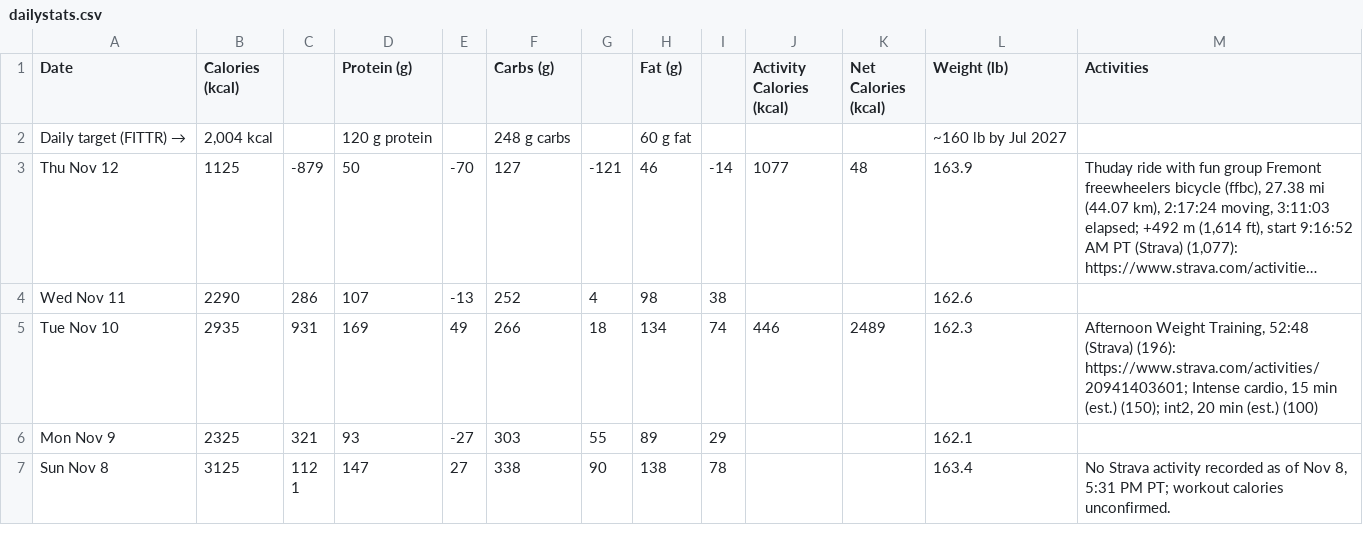
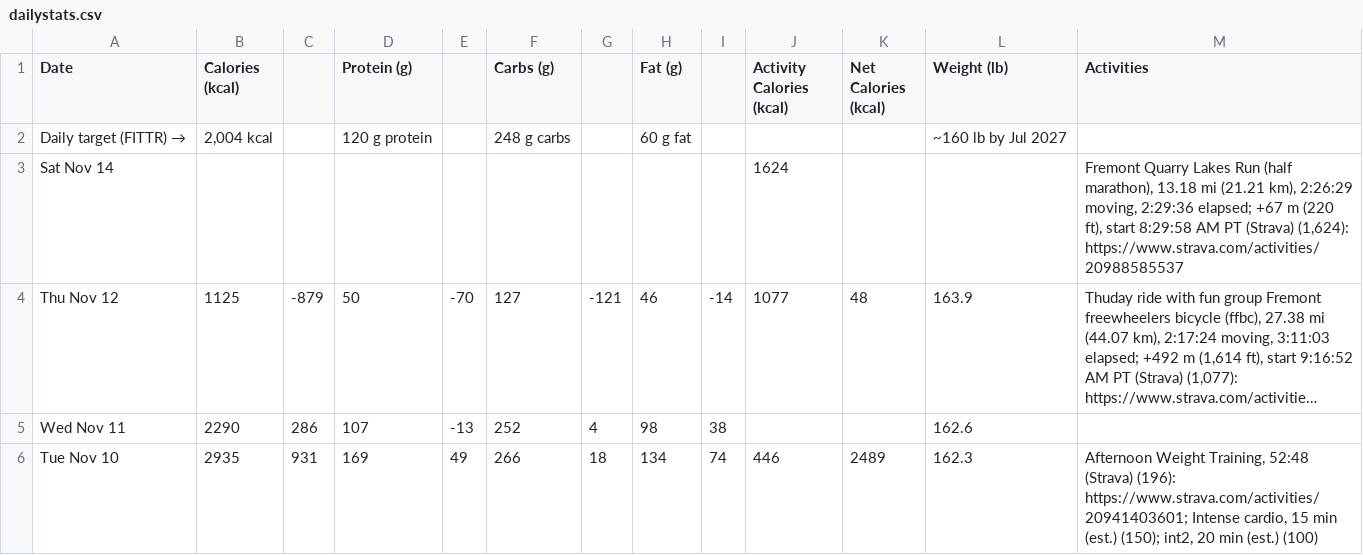
Before and after one commit to ravidev/fitness-dashboard, a CSV file: data/dailystats.csv, drawn as a sheet; only a part is shown; the shorter side is filled out with more unchanged rows; long unchanged cells end in …; the diff names each change by its address in the sheet, - before the commit and + after, or states it on an @@ line.

```diff
--- a/data/dailystats.csv
+++ b/data/dailystats.csv
+row 3: Sat Nov 14 |  |  |  |  |  |  |  |  | 1624 |  |  | Fremont Quarry Lakes Run (half marathon), 13.18 mi (21.21 km), 2:26:29 moving, 2:29:36 elapsed; +67 m (220 ft), start 8:29:58 AM PT (Strava) (1,624): https://www.strava.com/activities/20988585537
```
Also changed, not shown: data/health-daily.csv, data/sleep.csv, 2 other files.
